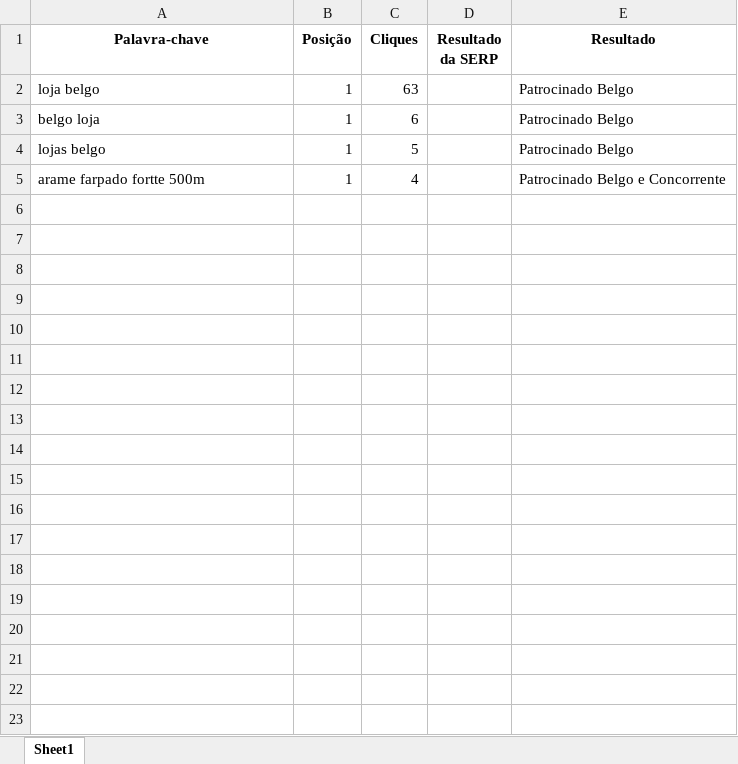
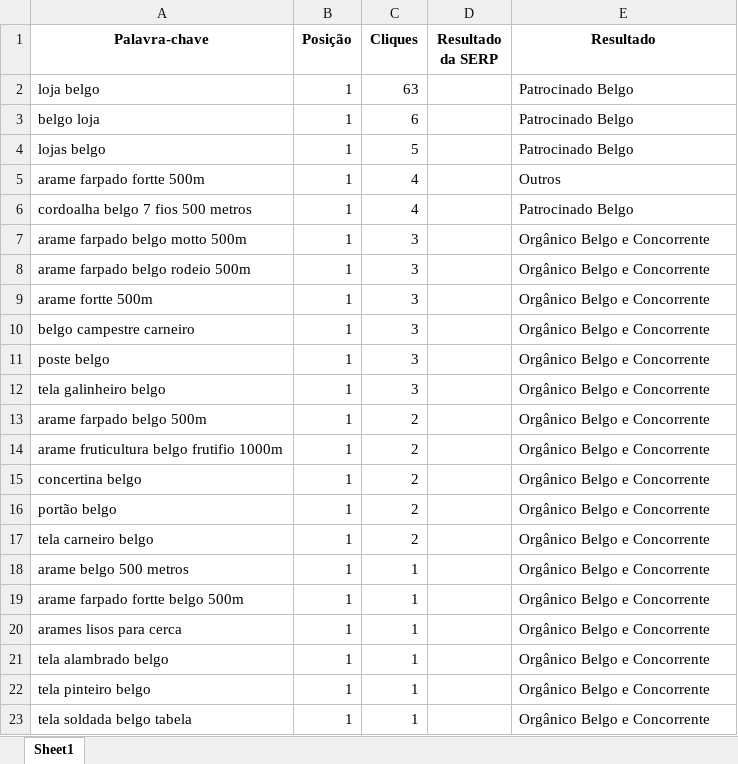
Before and after one commit to ricciDeveloper/qualyterAutomation, an Excel workbook: Resultado_Automacao_Belgo.xlsx, sheet Sheet1, drawn as a sheet; only a part is shown; values as stored, in another font and other column widths than the file's, no borders; the diff covers the shown part only; the diff names each change by its address in the sheet, - before the commit and + after, or states it on an @@ line.

```diff
--- a/Resultado_Automacao_Belgo.xlsx (sheet Sheet1)
+++ b/Resultado_Automacao_Belgo.xlsx (sheet Sheet1)
-E5 (Resultado): Patrocinado Belgo e Concorrente
+E5 (Resultado): Outros
+row 6: cordoalha belgo 7 fios 500 metros | 1 | 4 |  | Patrocinado Belgo
+row 7: arame farpado belgo motto 500m | 1 | 3 |  | Orgânico Belgo e Concorrente
+row 8: arame farpado belgo rodeio 500m | 1 | 3 |  | Orgânico Belgo e Concorrente
+row 9: arame fortte 500m | 1 | 3 |  | Orgânico Belgo e Concorrente
+row 10: belgo campestre carneiro | 1 | 3 |  | Orgânico Belgo e Concorrente
+row 11: poste belgo | 1 | 3 |  | Orgânico Belgo e Concorrente
+row 12: tela galinheiro belgo | 1 | 3 |  | Orgânico Belgo e Concorrente
+row 13: arame farpado belgo 500m | 1 | 2 |  | Orgânico Belgo e Concorrente
+row 14: arame fruticultura belgo frutifio 1000m | 1 | 2 |  | Orgânico Belgo e Concorrente
+row 15: concertina belgo | 1 | 2 |  | Orgânico Belgo e Concorrente
+row 16: portão belgo | 1 | 2 |  | Orgânico Belgo e Concorrente
+row 17: tela carneiro belgo | 1 | 2 |  | Orgânico Belgo e Concorrente
+row 18: arame belgo 500 metros | 1 | 1 |  | Orgânico Belgo e Concorrente
+row 19: arame farpado fortte belgo 500m | 1 | 1 |  | Orgânico Belgo e Concorrente
+row 20: arames lisos para cerca | 1 | 1 |  | Orgânico Belgo e Concorrente
+row 21: tela alambrado belgo | 1 | 1 |  | Orgânico Belgo e Concorrente
+row 22: tela pinteiro belgo | 1 | 1 |  | Orgânico Belgo e Concorrente
+row 23: tela soldada belgo tabela | 1 | 1 |  | Orgânico Belgo e Concorrente
```
Also changed, not shown: 28 added rows elsewhere in this sheet, Teste Automacao Consulta SERP _ Lojas Belgo.xlsx, 1 other file.
